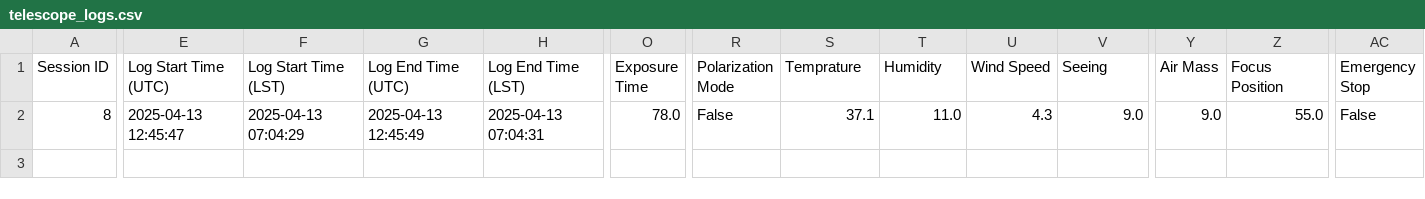
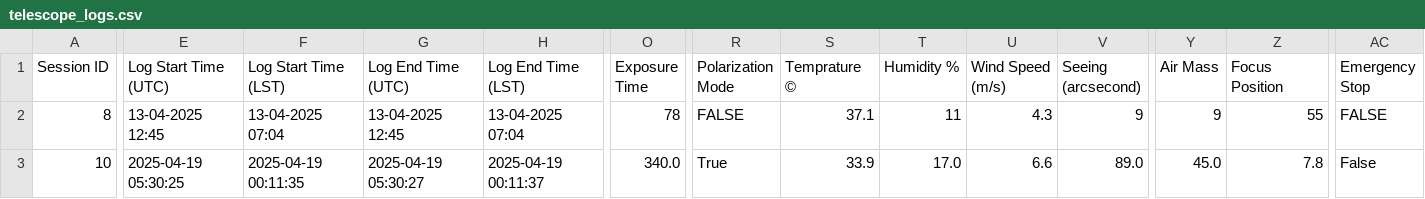
Before and after one commit to RadadiyaAditya/Telescope_Logging, a CSV file: csv logs/telescope_logs.csv, drawn as a sheet; only a part is shown, gaps mark what is left out; rows hold the shown columns only; the diff covers the shown part only; the diff names each change by its address in the sheet, - before the commit and + after, or states it on an @@ line.

```diff
--- a/csv logs/telescope_logs.csv
+++ b/csv logs/telescope_logs.csv
-S1: Temprature
+S1: Temprature ©
-T1: Humidity
+T1: Humidity %
-U1: Wind Speed
+U1: Wind Speed (m/s)
-V1: Seeing
+V1: Seeing (arcsecond)
-E2 (Log Start Time (UTC)): 2025-04-13 12:45:47
+E2 (Log Start Time (UTC)): 13-04-2025 12:45
-F2 (Log Start Time (LST)): 2025-04-13 07:04:29
+F2 (Log Start Time (LST)): 13-04-2025 07:04
-G2 (Log End Time (UTC)): 2025-04-13 12:45:49
+G2 (Log End Time (UTC)): 13-04-2025 12:45
-H2 (Log End Time (LST)): 2025-04-13 07:04:31
+H2 (Log End Time (LST)): 13-04-2025 07:04
-O2 (Exposure Time): 78.0
+O2 (Exposure Time): 78
-R2 (Polarization Mode): False
+R2 (Polarization Mode): FALSE
-T2 (Humidity %): 11.0
+T2 (Humidity %): 11
-V2 (Seeing (arcsecond)): 9.0
+V2 (Seeing (arcsecond)): 9
-Y2 (Air Mass): 9.0
+Y2 (Air Mass): 9
-Z2 (Focus Position): 55.0
+Z2 (Focus Position): 55
-AC2 (Emergency Stop): False
+AC2 (Emergency Stop): FALSE
+row 3: 10 | 2025-04-19 05:30:25 | 2025-04-19 00:11:35 | 2025-04-19 05:30:27 | 2025-04-19 00:11:37 | 340.0 | True | 33.9 | 17.0 | 6.6 | 89.0 | 45.0 | 7.8 | False
```
Also changed, not shown: 1 edited cell elsewhere in this file, 11 other files.
